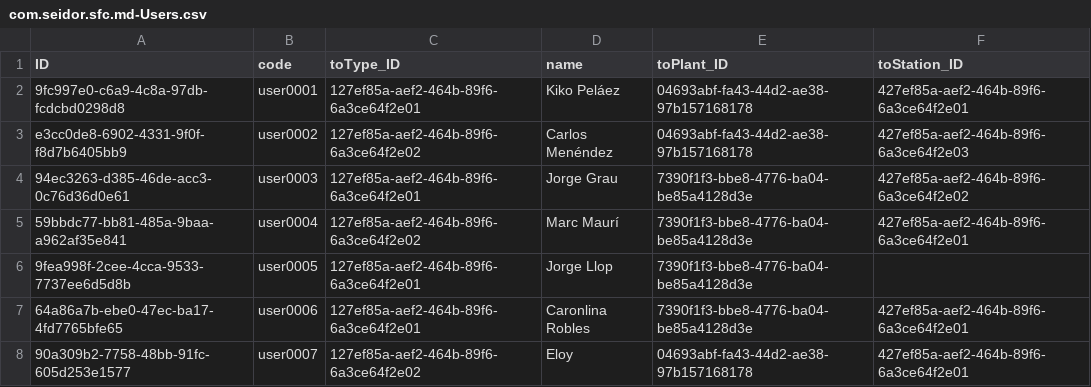
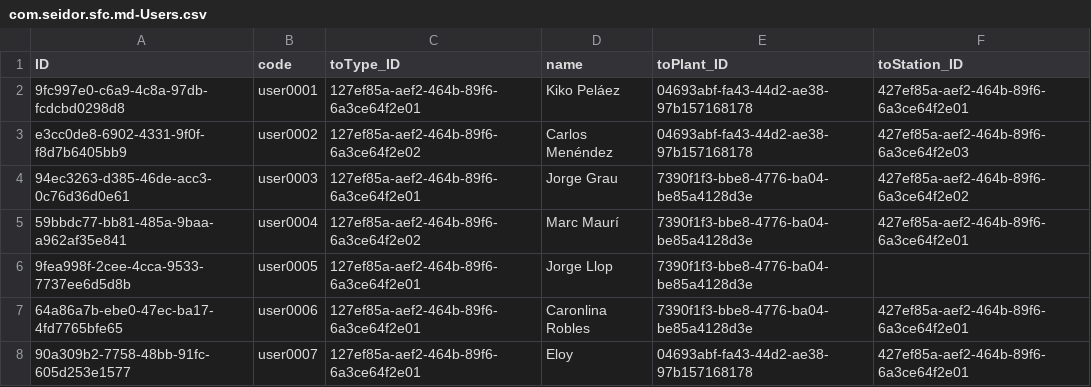
Before and after one commit to dongtianxiaozi/cap_filterfacets_test, a CSV file: db/data/com.seidor.sfc.md-Users.csv, drawn as a sheet.

```diff
--- a/db/data/com.seidor.sfc.md-Users.csv
+++ b/db/data/com.seidor.sfc.md-Users.csv
@@ -7,2 +7,2 @@ e3cc0de8-6902-4331-9f0f-f8d7b6405bb9;user0002;127ef85a-aef2-464b-89f6-6a3ce64f2e
 64a86a7b-ebe0-47ec-ba17-4fd7765bfe65;user0006;127ef85a-aef2-464b-89f6-6a3ce64f2e01;Caronlina Robles;7390f1f3-bbe8-4776-ba04-be85a4128d3e;427ef85a-aef2-464b-89f6-6a3ce64f2e01
-90a309b2-7758-48bb-91fc-605d253e1577;user0007;127ef85a-aef2-464b-89f6-6a3ce64f2e02;Eloy;04693abf-fa43-44d2-ae38-97b157168178;427ef85a-aef2-464b-89f6-6a3ce64f2e01
+90a309b2-7758-48bb-91fc-605d253e1577;user0007;127ef85a-aef2-464b-89f6-6a3ce64f2e01;Eloy;04693abf-fa43-44d2-ae38-97b157168178;427ef85a-aef2-464b-89f6-6a3ce64f2e01
```
Also changed, not shown: 3 other files.
